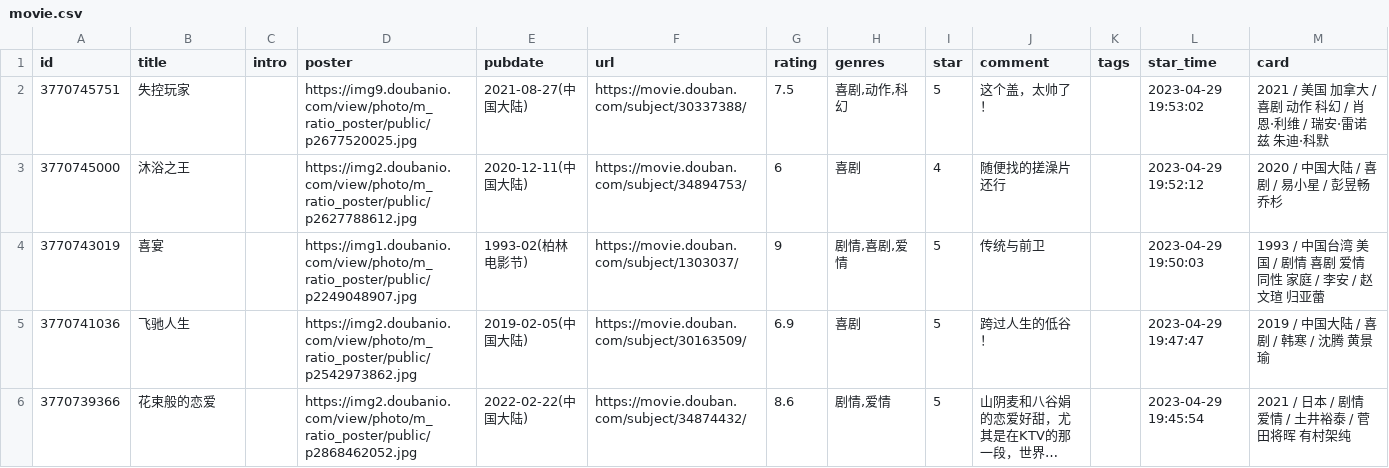
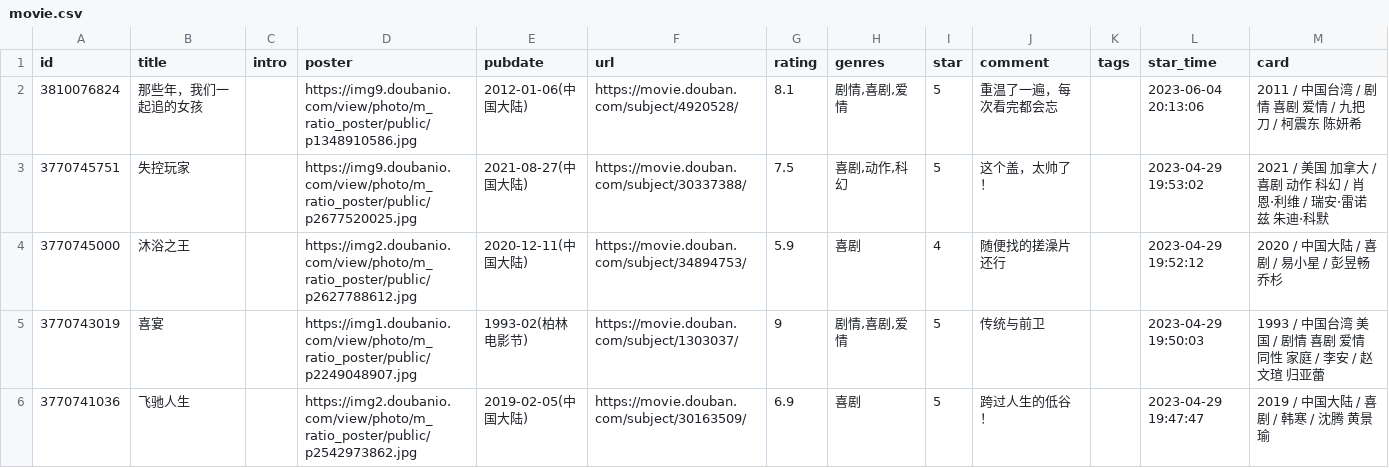
Before and after one commit to BachWV/BachWV.github.io, a CSV file: csv/douban/movie.csv, drawn as a sheet; only a part is shown; the shorter side is filled out with more unchanged rows; long unchanged cells end in ….

Commit message:
chore: update douban data

```diff
--- a/csv/douban/movie.csv
+++ b/csv/douban/movie.csv
@@ -1,4 +1,5 @@
 id,title,intro,poster,pubdate,url,rating,genres,star,comment,tags,star_time,card
+3810076824,那些年，我们一起追的女孩,,https://img9.doubanio.com/view/photo/m_ratio_poster/public/p1348910586.jpg,2012-01-06(中国大陆),https://movie.douban.com/subject/4920528/,8.1,"剧情,喜剧,爱情",5,重温了一遍，每次看完都会忘,,2023-06-04 20:13:06,2011 / 中国台湾 / 剧情 喜剧 爱情 / 九把刀 / 柯震东 陈妍希
 3770745751,失控玩家,,https://img9.doubanio.com/view/photo/m_ratio_poster/public/p2677520025.jpg,2021-08-27(中国大陆),https://movie.douban.com/subject/30337388/,7.5,"喜剧,动作,科幻",5,这个盖，太帅了！,,2023-04-29 19:53:02,2021 / 美国 加拿大 / 喜剧 动作 科幻 / 肖恩·利维 / 瑞安·雷诺兹 朱迪·科默
-3770745000,沐浴之王,,https://img2.doubanio.com/view/photo/m_ratio_poster/public/p2627788612.jpg,2020-12-11(中国大陆),https://movie.douban.com/subject/34894753/,6,喜剧,4,随便找的搓澡片还行,,2023-04-29 19:52:12,2020 / 中国大陆 / 喜剧 / 易小星 / 彭昱畅 乔杉
+3770745000,沐浴之王,,https://img2.doubanio.com/view/photo/m_ratio_poster/public/p2627788612.jpg,2020-12-11(中国大陆),https://movie.douban.com/subject/34894753/,5.9,喜剧,4,随便找的搓澡片还行,,2023-04-29 19:52:12,2020 / 中国大陆 / 喜剧 / 易小星 / 彭昱畅 乔杉
 3770743019,喜宴,,https://img1.doubanio.com/view/photo/m_ratio_poster/public/p2249048907.jpg,1993-02(柏林电影节),https://movie.douban.com/subject/1303037/,9,"剧情,喜剧,爱情",5,传统与前卫,,2023-04-29 19:50:03,1993 / 中国台湾 美国 / 剧情 喜剧 爱情 同性 家庭 / 李安 / 赵文瑄 归亚蕾
```
